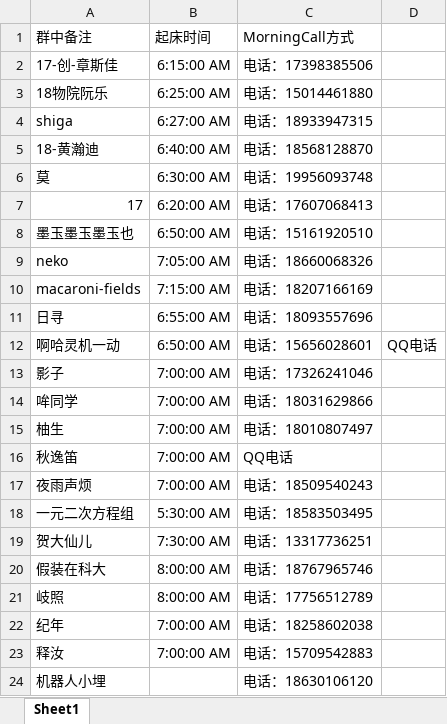
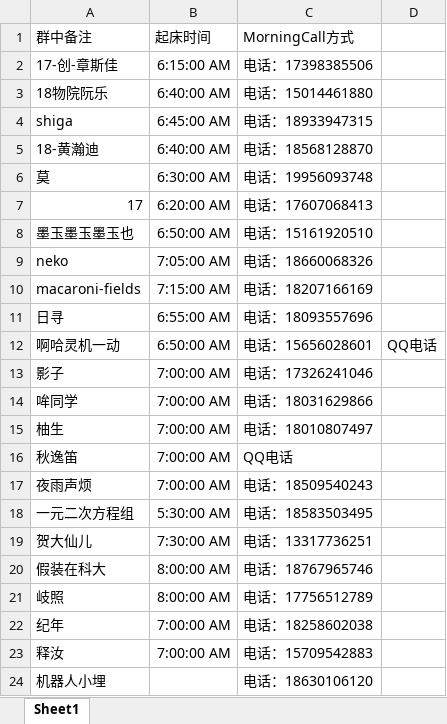
Before and after one commit to Jinzhanhong/MorningCall, an Excel workbook: Morning Call EXCELL.xlsx, sheet Sheet1, drawn as a sheet; values as stored, in another font and other column widths than the file's, no borders; the diff names each change by its address in the sheet, - before the commit and + after, or states it on an @@ line.

Commit message:
Update Morning Call EXCELL.xlsx

```diff
--- a/Morning Call EXCELL.xlsx (sheet Sheet1)
+++ b/Morning Call EXCELL.xlsx (sheet Sheet1)
-B3: 6:25:00 AM
+B3: 6:40:00 AM
-B4: 6:27:00 AM
+B4: 6:45:00 AM
```
